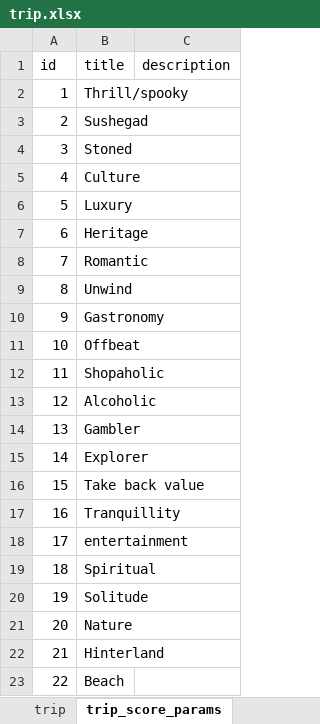
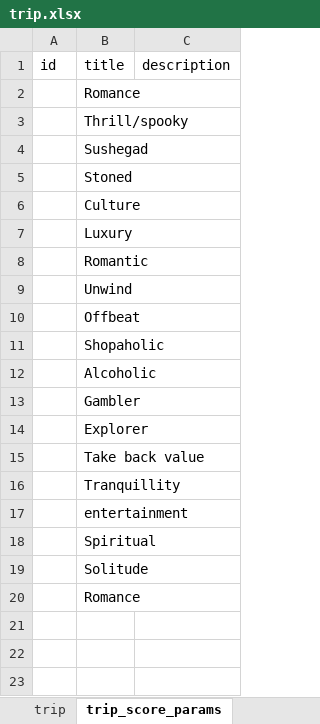
Before and after one commit to shreyas-paranjape/GoToGoa, an Excel workbook: planner-service/resources/data/trip.xlsx, sheet trip_score_params, drawn as a sheet; values as stored, in another font and other column widths than the file's, no borders; removed rows and columns are numbered as before the commit, all else as after; the diff names each change by its address in the sheet, - before the commit and + after, or states it on an @@ line.

```diff
--- a/planner-service/resources/data/trip.xlsx (sheet trip_score_params)
+++ b/planner-service/resources/data/trip.xlsx (sheet trip_score_params)
+row 2:  | Romance
-A3 (id): 1
+A3 (id): (empty)
-A4 (id): 2
+A4 (id): (empty)
-A5 (id): 3
+A5 (id): (empty)
-A6 (id): 4
+A6 (id): (empty)
-A7 (id): 5
+A7 (id): (empty)
-row 7: 6 | Heritage
-A8 (id): 7
+A8 (id): (empty)
-A9 (id): 8
+A9 (id): (empty)
-row 10: 9 | Gastronomy
-A10 (id): 10
+A10 (id): (empty)
-A11 (id): 11
+A11 (id): (empty)
-A12 (id): 12
+A12 (id): (empty)
-A13 (id): 13
+A13 (id): (empty)
-A14 (id): 14
+A14 (id): (empty)
-A15 (id): 15
+A15 (id): (empty)
-A16 (id): 16
+A16 (id): (empty)
-A17 (id): 17
+A17 (id): (empty)
-A18 (id): 18
+A18 (id): (empty)
-A19 (id): 19
+A19 (id): (empty)
-row 21: 20 | Nature
-row 22: 21 | Hinterland
-row 23: 22 | Beach
+row 20:  | Romance
```
Also changed, not shown: sheet stay, sheet activity, sheet travel_feature, sheet site, sheet day, sheet stay_feature, 2 more sheets, other sheet tabs, 22 other files.
